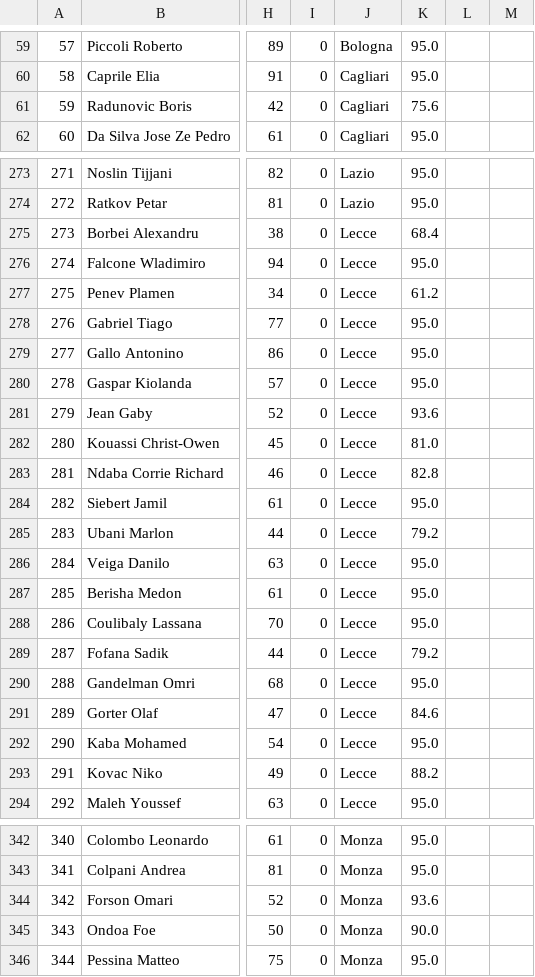
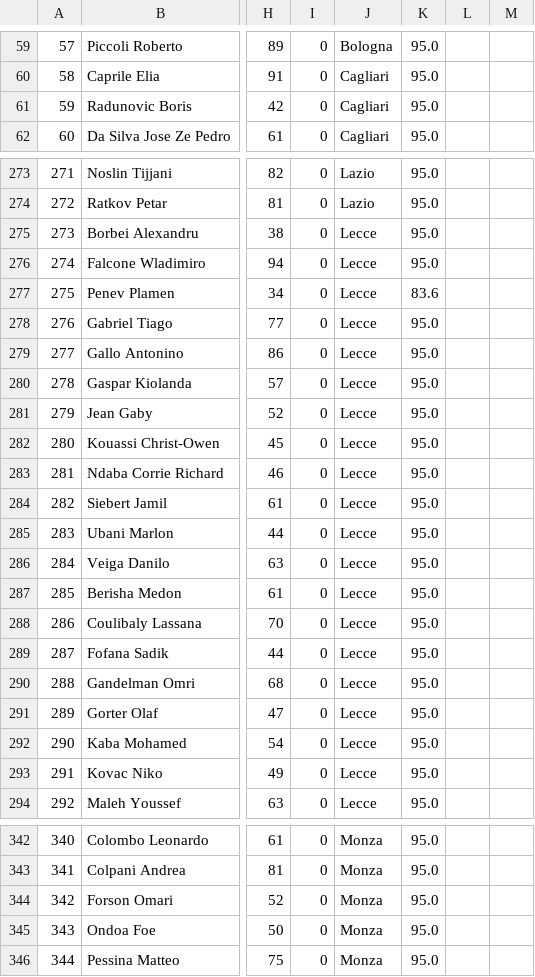
Before and after one commit to imwade021/fanta-master-ai, a CSV file: Lista_Finale_Master.csv, drawn as a sheet; only a part is shown, gaps mark what is left out; the diff covers the shown part only; the diff names each change by its address in the sheet, - before the commit and + after, or states it on an @@ line.

```diff
--- a/Lista_Finale_Master.csv
+++ b/Lista_Finale_Master.csv
-K61: 75.6
+K61: 95.0
-K275: 68.4
+K275: 95.0
-K277: 61.2
+K277: 83.6
-K281: 93.6
+K281: 95.0
-K282: 81.0
+K282: 95.0
-K283: 82.8
+K283: 95.0
-K285: 79.2
+K285: 95.0
-K289: 79.2
+K289: 95.0
-K291: 84.6
+K291: 95.0
-K293: 88.2
+K293: 95.0
-K344: 93.6
+K344: 95.0
-K345: 90.0
+K345: 95.0
```
Also changed, not shown: 60 edited cells elsewhere in this file.
